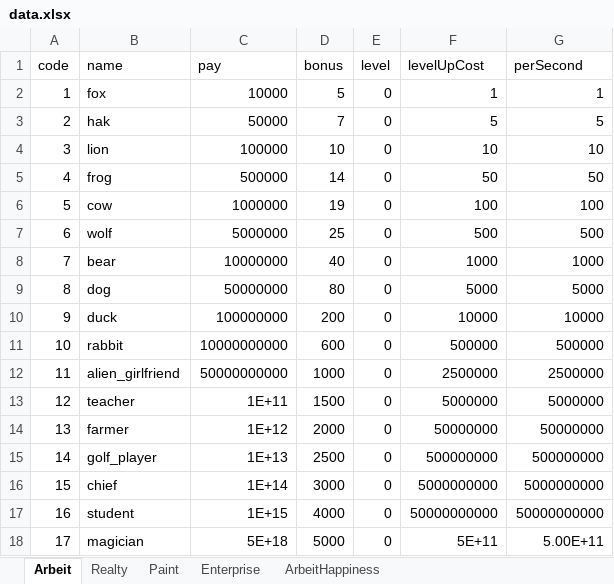
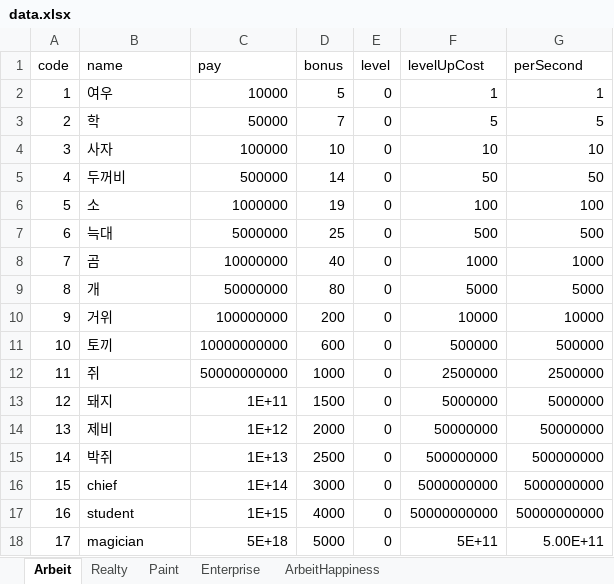
Before and after one commit to kkng932/raise-the-poor-practice, an Excel workbook: Raise the Poor Practice/Assets/xlsx/data.xlsx, sheet Arbeit, drawn as a sheet; values as stored, in another font and other column widths than the file's, no borders; the diff names each change by its address in the sheet, - before the commit and + after, or states it on an @@ line.

Commit message:
fix arbeit happiness btn

```diff
--- a/Raise the Poor Practice/Assets/xlsx/data.xlsx (sheet Arbeit)
+++ b/Raise the Poor Practice/Assets/xlsx/data.xlsx (sheet Arbeit)
-B2 (name): fox
+B2 (name): 여우
-B3 (name): hak
+B3 (name): 학
-B4 (name): lion
+B4 (name): 사자
-B5 (name): frog
+B5 (name): 두꺼비
-B6 (name): cow
+B6 (name): 소
-B7 (name): wolf
+B7 (name): 늑대
-B8 (name): bear
+B8 (name): 곰
-B9 (name): dog
+B9 (name): 개
-B10 (name): duck
+B10 (name): 거위
-B11 (name): rabbit
+B11 (name): 토끼
-B12 (name): alien_girlfriend
+B12 (name): 쥐
-B13 (name): teacher
+B13 (name): 돼지
-B14 (name): farmer
+B14 (name): 제비
-B15 (name): golf_player
+B15 (name): 박쥐
```
Also changed, not shown: 10 other files.
